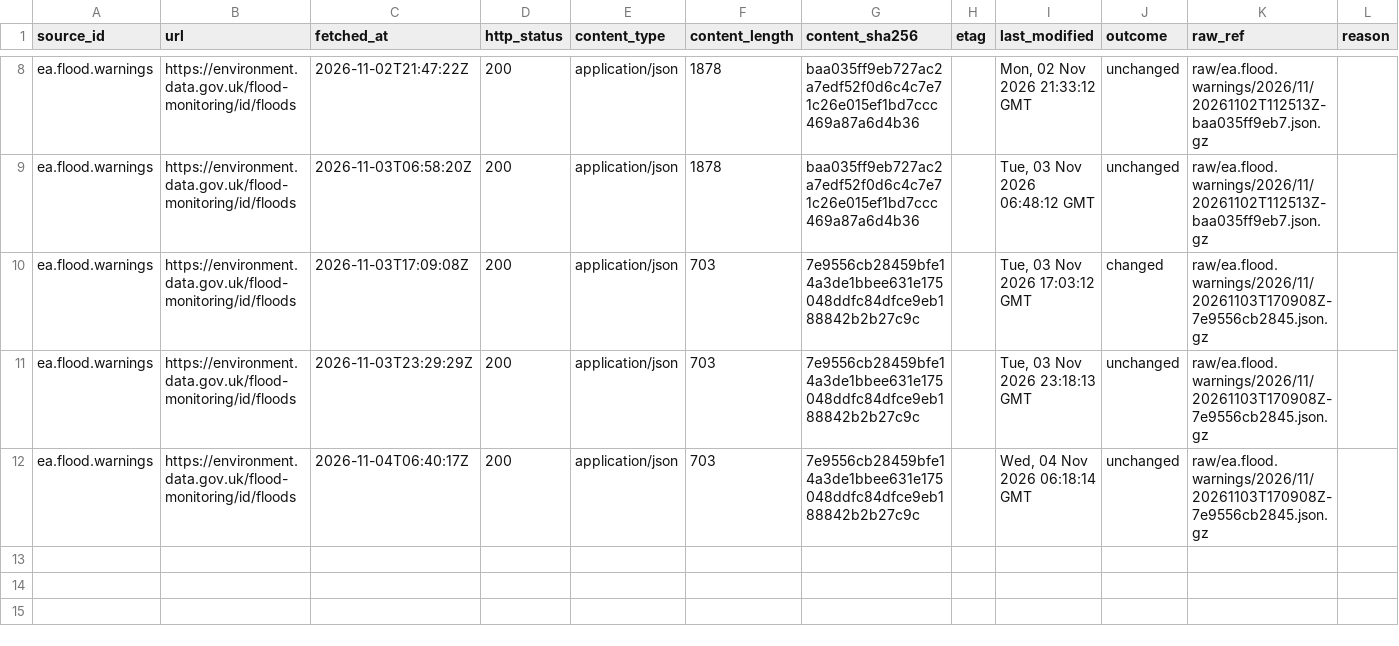
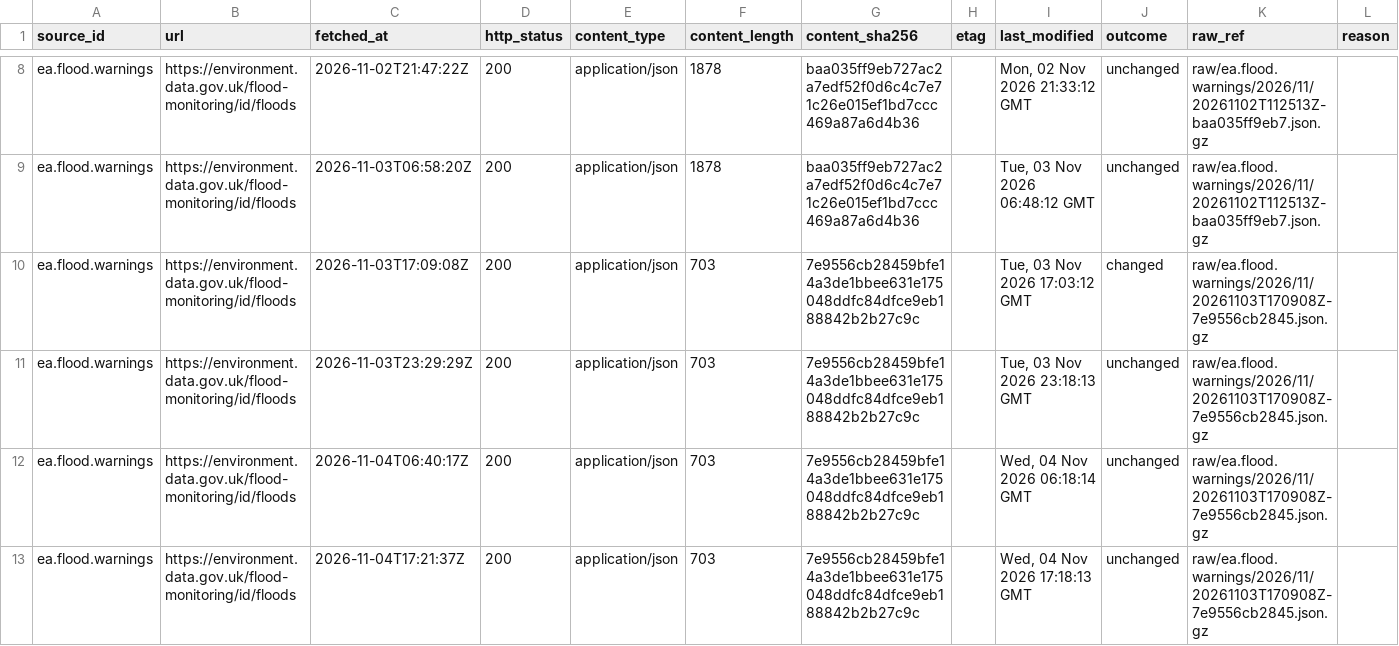
Before and after one commit to q3dresearch/wss-flood-warnings, a CSV file: manifest/ea.flood.warnings/2026-11.csv, drawn as a sheet; only a part is shown, gaps mark what is left out; rows hold the shown columns only; the diff names each change by its address in the sheet, - before the commit and + after, or states it on an @@ line.

```diff
--- a/manifest/ea.flood.warnings/2026-11.csv
+++ b/manifest/ea.flood.warnings/2026-11.csv
+row 13: ea.flood.warnings | https://environment.data.gov.uk/flood-monitoring/id/floods | 2026-11-04T17:21:37Z | 200 | application/json | 703 | 7e9556cb28459bfe14a3de1bbee631e175048ddfc84dfce9eb188842b2b27c9c |  | Wed, 04 Nov 2026 17:18:13 GMT | unchanged | raw/ea.flood.warnings/2026/11/20261103T170908Z-7e9556cb2845.json.gz
```
Also changed, not shown: 1 other file.
